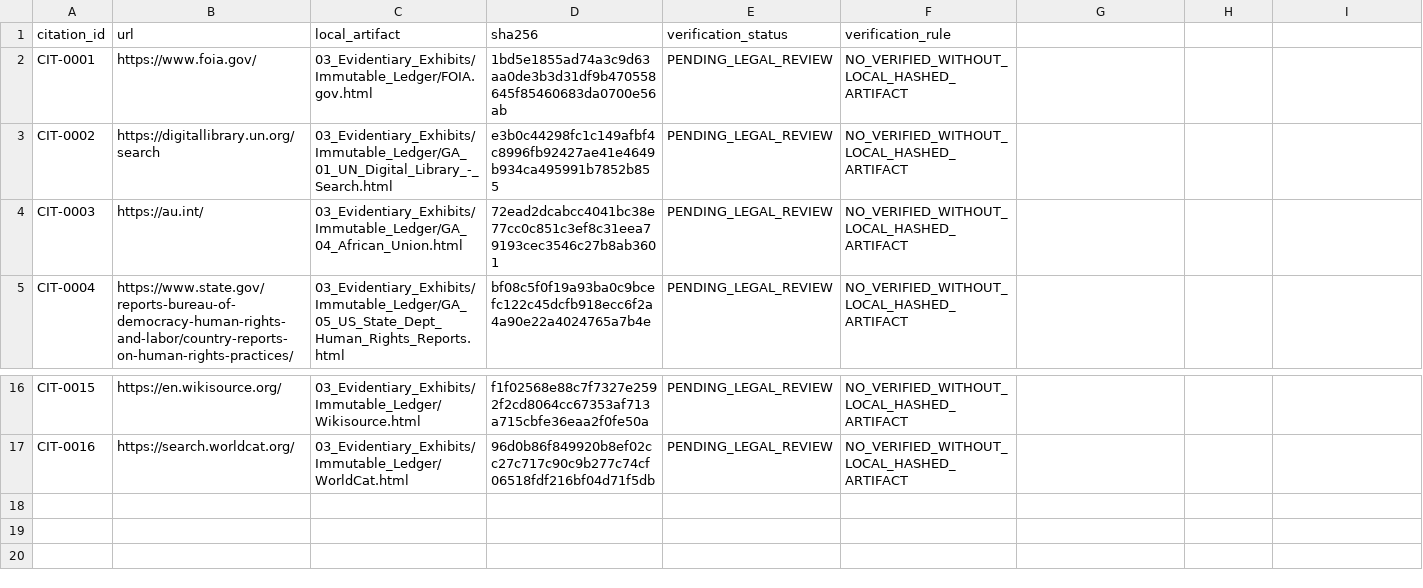
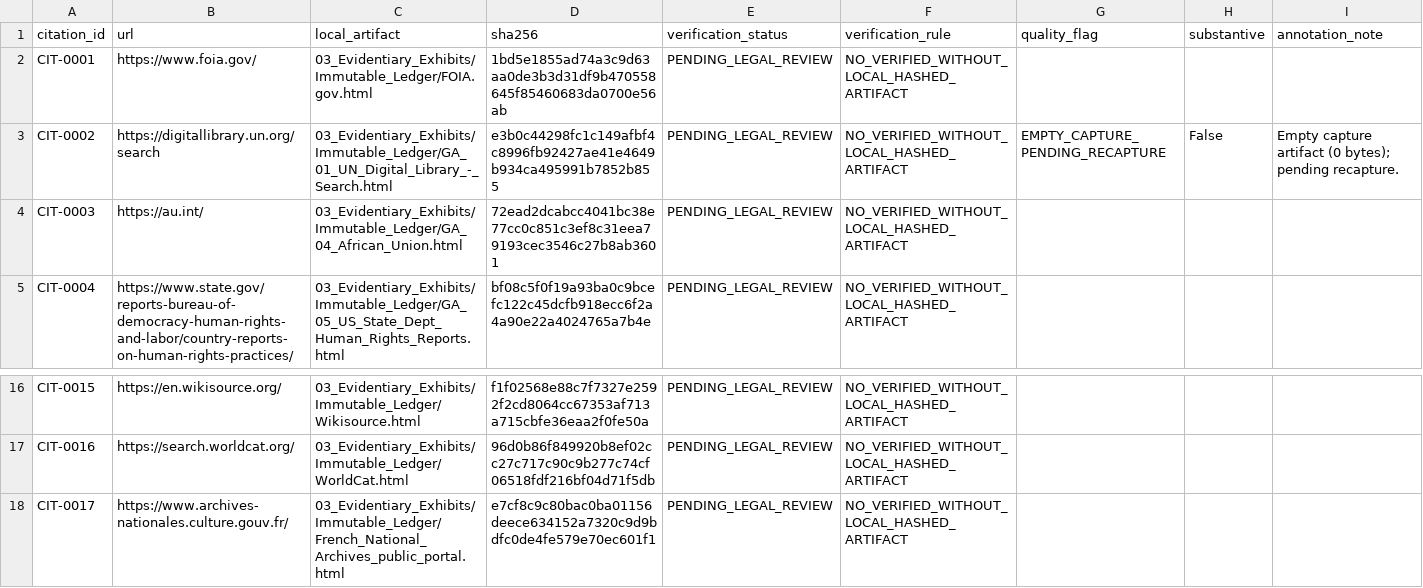
Before and after one commit to GlobalRestitutionAlliance/africa-us-ga-gabon-master-litigation, a CSV file: 03_Evidentiary_Exhibits/CITATION_INDEX.csv, drawn as a sheet; only a part is shown, gaps mark what is left out; the diff names each change by its address in the sheet, - before the commit and + after, or states it on an @@ line.

Commit message:
Africa Pilot Wave 3: enrichment, captures, 404/empty flags, pending-recapture registers

```diff
--- a/03_Evidentiary_Exhibits/CITATION_INDEX.csv
+++ b/03_Evidentiary_Exhibits/CITATION_INDEX.csv
-G1: (empty)
+G1: quality_flag
-H1: (empty)
+H1: substantive
-I1: (empty)
+I1: annotation_note
-G3 (quality_flag): (empty)
+G3 (quality_flag): EMPTY_CAPTURE_PENDING_RECAPTURE
-H3 (substantive): (empty)
+H3 (substantive): False
-I3 (annotation_note): (empty)
+I3 (annotation_note): Empty capture artifact (0 bytes); pending recapture.
+row 18: CIT-0017 | https://www.archives-nationales.culture.gouv.fr/ | 03_Evidentiary_Exhibits/Immutable_Ledger/French_National_Archives_public_portal.html | e7cf8c9c80bac0ba01156deece634152a7320c9d9bdfc0de4fe579e70ec601f1 | PENDING_LEGAL_REVIEW | NO_VERIFIED_WITHOUT_LOCAL_HASHED_ARTIFACT
```
Also changed, not shown: 12 other files.
